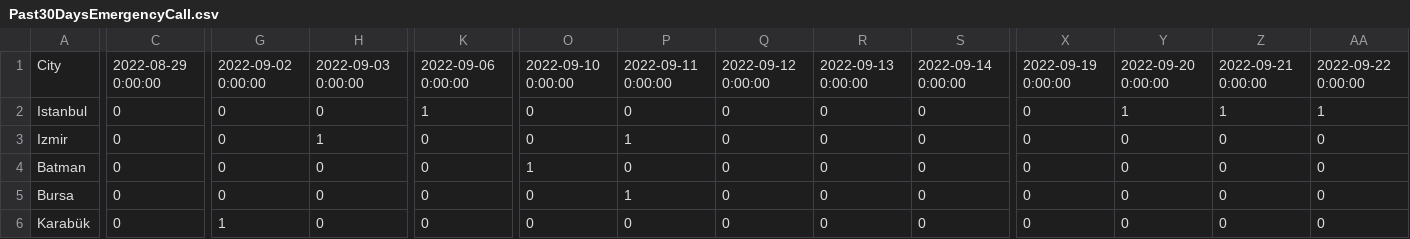
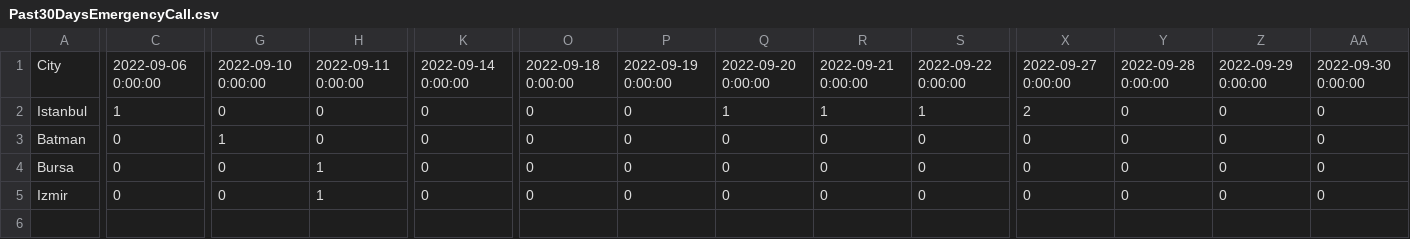
Before and after one commit to muathkhatib/hera-board, a CSV file: assets/data/Past30DaysEmergencyCall.csv, drawn as a sheet; only a part is shown, gaps mark what is left out; removed rows and columns are numbered as before the commit, all else as after; rows hold the shown columns only; the diff covers the shown part only; the diff names each change by its address in the sheet, - before the commit and + after, or states it on an @@ line.

```diff
--- a/assets/data/Past30DaysEmergencyCall.csv
+++ b/assets/data/Past30DaysEmergencyCall.csv
-C1: 2022-08-29 0:00:00
+C1: 2022-09-06 0:00:00
-G1: 2022-09-02 0:00:00
+G1: 2022-09-10 0:00:00
-H1: 2022-09-03 0:00:00
+H1: 2022-09-11 0:00:00
-K1: 2022-09-06 0:00:00
+K1: 2022-09-14 0:00:00
-O1: 2022-09-10 0:00:00
+O1: 2022-09-18 0:00:00
-P1: 2022-09-11 0:00:00
+P1: 2022-09-19 0:00:00
-Q1: 2022-09-12 0:00:00
+Q1: 2022-09-20 0:00:00
-R1: 2022-09-13 0:00:00
+R1: 2022-09-21 0:00:00
-S1: 2022-09-14 0:00:00
+S1: 2022-09-22 0:00:00
-X1: 2022-09-19 0:00:00
+X1: 2022-09-27 0:00:00
-Y1: 2022-09-20 0:00:00
+Y1: 2022-09-28 0:00:00
-Z1: 2022-09-21 0:00:00
+Z1: 2022-09-29 0:00:00
-AA1: 2022-09-22 0:00:00
+AA1: 2022-09-30 0:00:00
-C2: 0
+C2: 1
-K2: 1
+K2: 0
-Q2: 0
+Q2: 1
-R2: 0
+R2: 1
-S2: 0
+S2: 1
-X2: 0
+X2: 2
-Y2: 1
+Y2: 0
-Z2: 1
+Z2: 0
-AA2: 1
+AA2: 0
-row 3: Izmir | 0 | 0 | 1 | 0 | 0 | 1 | 0 | 0 | 0 | 0 | 0 | 0 | 0
-G3: 0
+G3: 1
-O3: 1
+O3: 0
-H4:H5: 0
+H4:H5: 1
-P4: 1
+P4: 0
-A5: Karabük
+A5: Izmir
-G5: 1
+G5: 0
```
Also changed, not shown: 17 edited cells elsewhere in this file, assets/data/InstallAppvsUserActuallySignedUp.csv, assets/data/Past30DaysHealthRecords.csv, 3 other files.
